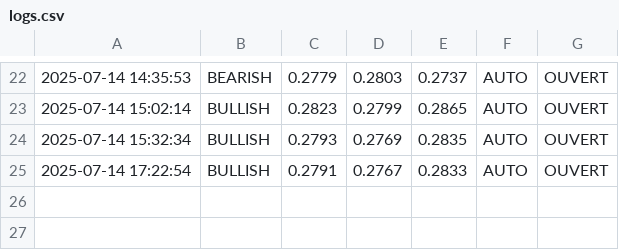
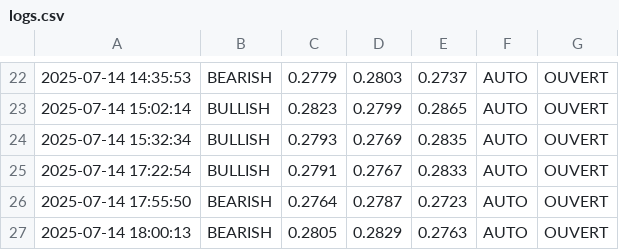
Before and after one commit to believer438/bot, a CSV file: logs/logs.csv, drawn as a sheet; only a part is shown, gaps mark what is left out; the diff names each change by its address in the sheet, - before the commit and + after, or states it on an @@ line.

```diff
--- a/logs/logs.csv
+++ b/logs/logs.csv
+row 26: 2025-07-14 17:55:50 | BEARISH | 0.2764 | 0.2787 | 0.2723 | AUTO | OUVERT
+row 27: 2025-07-14 18:00:13 | BEARISH | 0.2805 | 0.2829 | 0.2763 | AUTO | OUVERT
```
Also changed, not shown: 6 other files.
